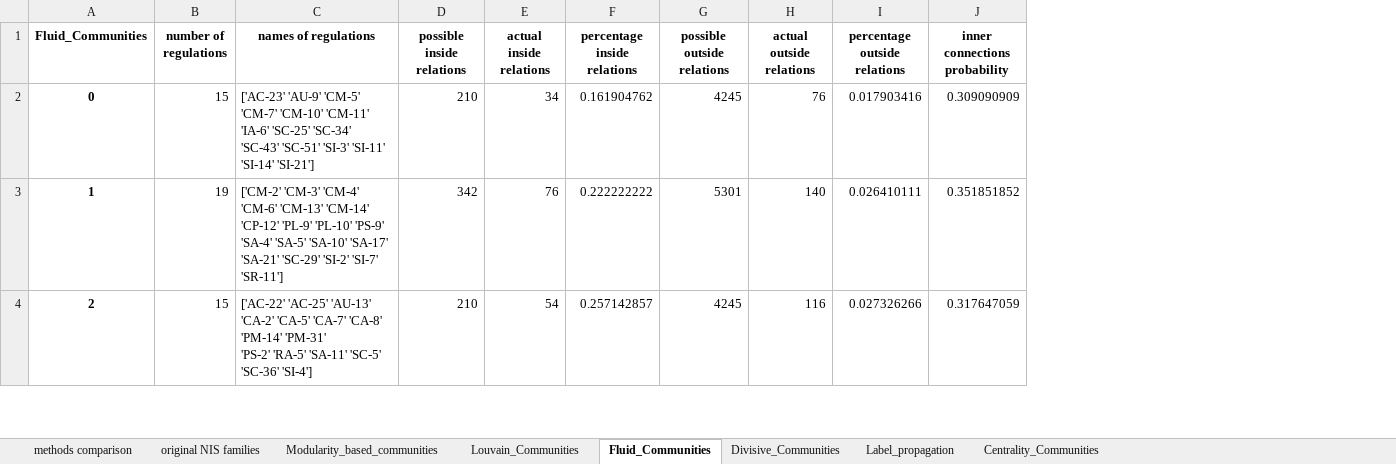
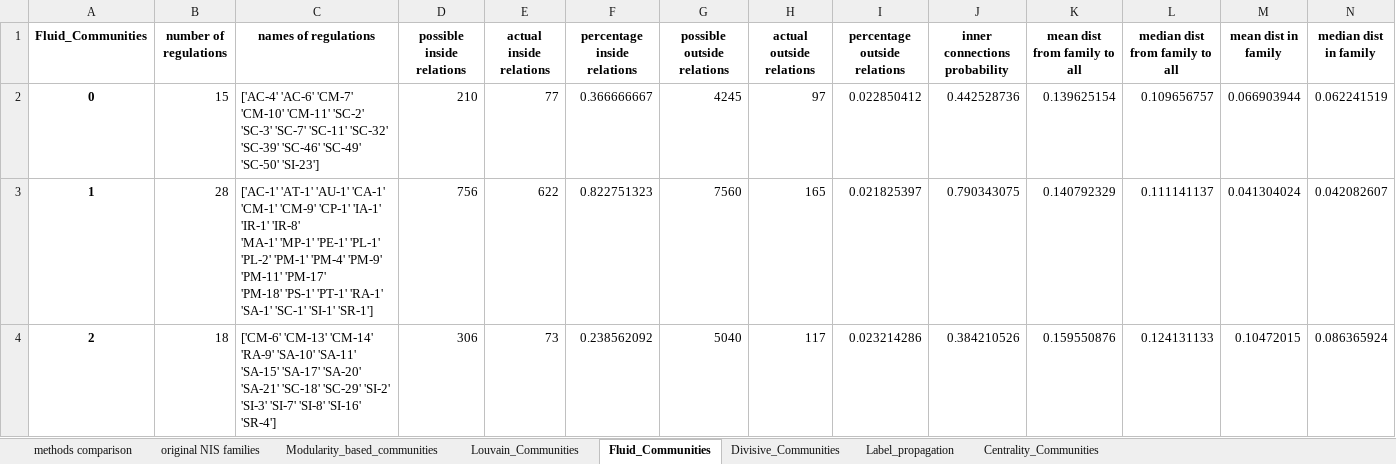
Before and after one commit to lior0110/regulations_analysis, an Excel workbook: regulations outputs/in family connection statistics test new NLP based.xlsx, sheet Fluid_Communities, drawn as a sheet; only a part is shown; values as stored, in another font and other column widths than the file's, no borders; ↵ is a line break in a cell; the diff covers the shown part only; the diff names each change by its address in the sheet, - before the commit and + after, or states it on an @@ line.

```diff
--- a/regulations outputs/in family connection statistics test new NLP based.xlsx (sheet Fluid_Communities)
+++ b/regulations outputs/in family connection statistics test new NLP based.xlsx (sheet Fluid_Communities)
+column K (mean dist from family to all), rows 2-4: 0.139625154 | 0.140792329 | 0.159550876
+column L (median dist from family to all), rows 2-4: 0.109656757 | 0.111141137 | 0.124131133
+column M (mean dist in family), rows 2-4: 0.066903944 | 0.041304024 | 0.10472015
+column N (median dist in family), rows 2-4: 0.062241519 | 0.042082607 | 0.086365924
-C2 (names of regulations): ['AC-23' 'AU-9' 'CM-5' 'CM-7' 'CM-10' 'CM-11' 'IA-6' 'SC-25' 'SC-34' ↵ 'SC-43' 'SC-51' 'SI-3' 'SI-11' 'SI-14' 'SI-21']
+C2 (names of regulations): ['AC-4' 'AC-6' 'CM-7' 'CM-10' 'CM-11' 'SC-2' 'SC-3' 'SC-7' 'SC-11' 'SC-32' ↵ 'SC-39' 'SC-46' 'SC-49' 'SC-50' 'SI-23']
-E2 (actual inside relations): 34
+E2 (actual inside relations): 77
-F2 (percentage inside relations): 0.161904762
+F2 (percentage inside relations): 0.366666667
-H2 (actual outside relations): 76
+H2 (actual outside relations): 97
-I2 (percentage outside relations): 0.017903416
+I2 (percentage outside relations): 0.022850412
-J2 (inner connections probability): 0.309090909
+J2 (inner connections probability): 0.442528736
-B3 (number of regulations): 19
+B3 (number of regulations): 28
-C3 (names of regulations): ['CM-2' 'CM-3' 'CM-4' 'CM-6' 'CM-13' 'CM-14' 'CP-12' 'PL-9' 'PL-10' 'PS-9' ↵ 'SA-4' 'SA-5' 'SA-10' 'SA-17' 'SA-21' 'SC-29' 'SI-2' 'SI-7' 'SR-11']
+C3 (names of regulations): ['AC-1' 'AT-1' 'AU-1' 'CA-1' 'CM-1' 'CM-9' 'CP-1' 'IA-1' 'IR-1' 'IR-8' ↵ 'MA-1' 'MP-1' 'PE-1' 'PL-1' 'PL-2' 'PM-1' 'PM-4' 'PM-9' 'PM-11' 'PM-17' ↵ 'PM-18' 'PS-1' 'PT-1' 'RA-1' 'SA-1' 'SC-1' 'SI-1' 'SR-1']
-D3 (possible inside relations): 342
+D3 (possible inside relations): 756
-E3 (actual inside relations): 76
+E3 (actual inside relations): 622
-F3 (percentage inside relations): 0.222222222
+F3 (percentage inside relations): 0.822751323
-G3 (possible outside relations): 5301
+G3 (possible outside relations): 7560
-H3 (actual outside relations): 140
+H3 (actual outside relations): 165
-I3 (percentage outside relations): 0.026410111
+I3 (percentage outside relations): 0.021825397
-J3 (inner connections probability): 0.351851852
+J3 (inner connections probability): 0.790343075
-B4 (number of regulations): 15
+B4 (number of regulations): 18
-C4 (names of regulations): ['AC-22' 'AC-25' 'AU-13' 'CA-2' 'CA-5' 'CA-7' 'CA-8' 'PM-14' 'PM-31' ↵ 'PS-2' 'RA-5' 'SA-11' 'SC-5' 'SC-36' 'SI-4']
+C4 (names of regulations): ['CM-6' 'CM-13' 'CM-14' 'RA-9' 'SA-10' 'SA-11' 'SA-15' 'SA-17' 'SA-20' ↵ 'SA-21' 'SC-18' 'SC-29' 'SI-2' 'SI-3' 'SI-7' 'SI-8' 'SI-16' 'SR-4']
-D4 (possible inside relations): 210
+D4 (possible inside relations): 306
-E4 (actual inside relations): 54
+E4 (actual inside relations): 73
-F4 (percentage inside relations): 0.257142857
+F4 (percentage inside relations): 0.238562092
-G4 (possible outside relations): 4245
+G4 (possible outside relations): 5040
-H4 (actual outside relations): 116
+H4 (actual outside relations): 117
-I4 (percentage outside relations): 0.027326266
+I4 (percentage outside relations): 0.023214286
-J4 (inner connections probability): 0.317647059
+J4 (inner connections probability): 0.384210526
```
Also changed, not shown: 152 edited cells elsewhere in this sheet, sheet Louvain_Communities, sheet methods comparison, sheet Label_propagation, sheet Modularity_based_communities, sheet Centrality_Communities, sheet Divisive_Communities, 1 more sheet, regulations outputs/in family connection statistics test old.xlsx, 1 other file.
